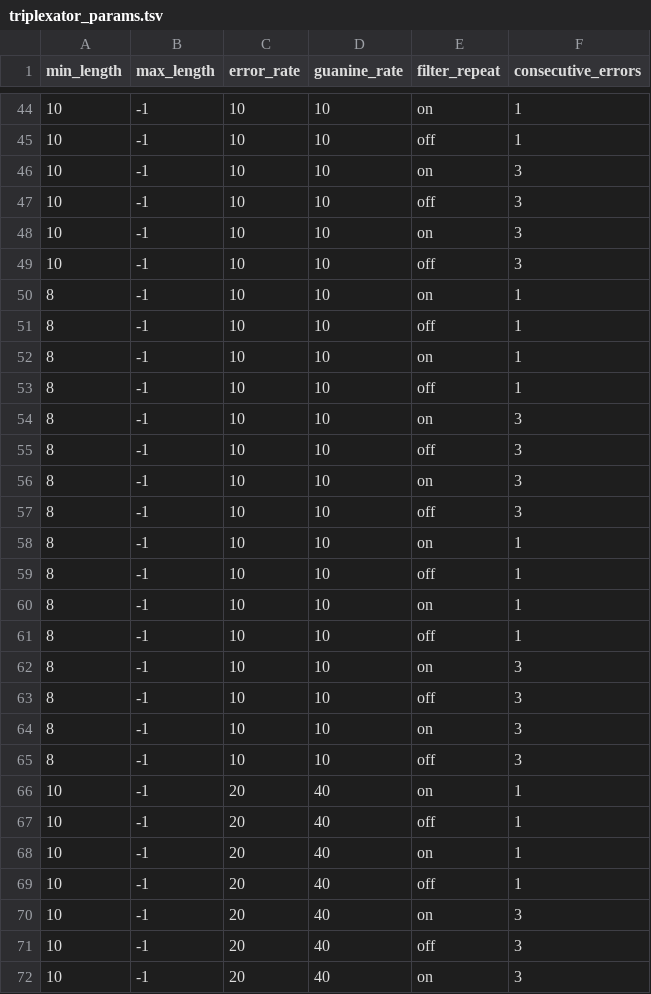
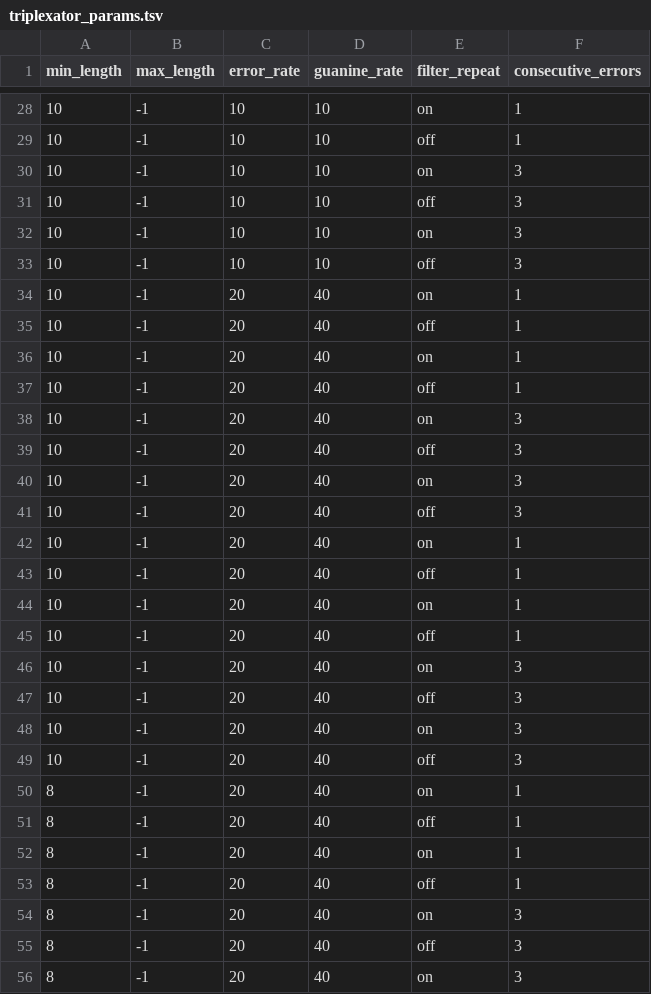
Before and after one commit to molinerisLab/3plex, a TSV file: manuscript_2023_analyses/dataset/v8_ChIRP_neg_rand/triplexator_params.tsv, drawn as a sheet; only a part is shown, gaps mark what is left out; the shorter side is filled out with more unchanged rows; the diff covers the shown part only; the diff names each change by its address in the sheet, - before the commit and + after, or states it on an @@ line.

```diff
--- a/manuscript_2023_analyses/dataset/v8_ChIRP_neg_rand/triplexator_params.tsv
+++ b/manuscript_2023_analyses/dataset/v8_ChIRP_neg_rand/triplexator_params.tsv
-row 50: 8 | -1 | 10 | 10 | on | 1
-row 51: 8 | -1 | 10 | 10 | off | 1
-row 52: 8 | -1 | 10 | 10 | on | 1
-row 53: 8 | -1 | 10 | 10 | off | 1
-row 54: 8 | -1 | 10 | 10 | on | 3
-row 55: 8 | -1 | 10 | 10 | off | 3
-row 56: 8 | -1 | 10 | 10 | on | 3
-row 57: 8 | -1 | 10 | 10 | off | 3
-row 58: 8 | -1 | 10 | 10 | on | 1
-row 59: 8 | -1 | 10 | 10 | off | 1
-row 60: 8 | -1 | 10 | 10 | on | 1
-row 61: 8 | -1 | 10 | 10 | off | 1
-row 62: 8 | -1 | 10 | 10 | on | 3
-row 63: 8 | -1 | 10 | 10 | off | 3
-row 64: 8 | -1 | 10 | 10 | on | 3
-row 65: 8 | -1 | 10 | 10 | off | 3
```
Also changed, not shown: 16 removed rows elsewhere in this file, 16 other files.
